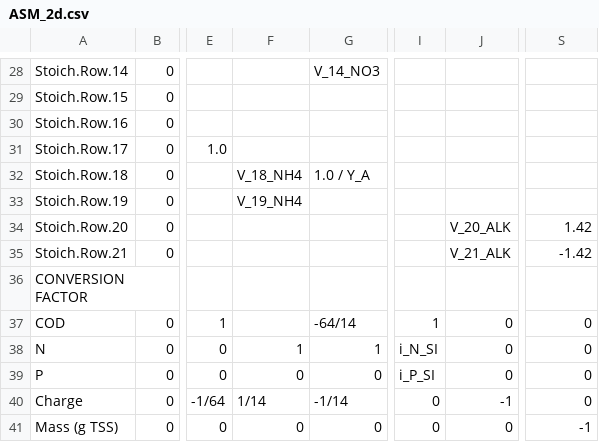
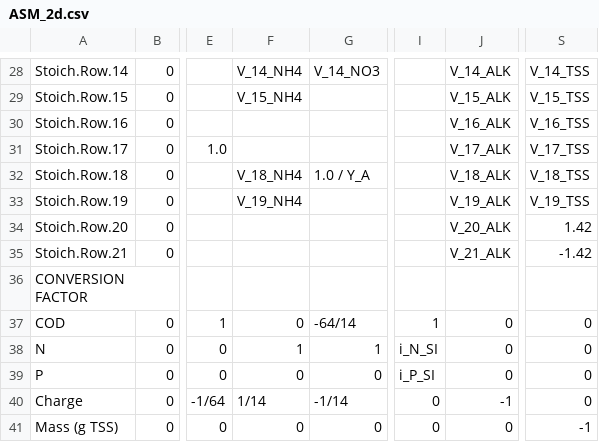
Before and after one commit to toogad/PooPyLab_Project, a CSV file: PooPyLab/model_builder/tested_but_not_used/model_builder_pythonic/ASM_2d.csv, drawn as a sheet; only a part is shown, gaps mark what is left out; the diff covers the shown part only; the diff names each change by its address in the sheet, - before the commit and + after, or states it on an @@ line.

```diff
--- a/PooPyLab/model_builder/tested_but_not_used/model_builder_pythonic/ASM_2d.csv
+++ b/PooPyLab/model_builder/tested_but_not_used/model_builder_pythonic/ASM_2d.csv
-F28: (empty)
+F28: V_14_NH4
-J28: (empty)
+J28: V_14_ALK
-S28: (empty)
+S28: V_14_TSS
-F29: (empty)
+F29: V_15_NH4
-J29: (empty)
+J29: V_15_ALK
-S29: (empty)
+S29: V_15_TSS
-J30: (empty)
+J30: V_16_ALK
-S30: (empty)
+S30: V_16_TSS
-J31: (empty)
+J31: V_17_ALK
-S31: (empty)
+S31: V_17_TSS
-J32: (empty)
+J32: V_18_ALK
-S32: (empty)
+S32: V_18_TSS
-J33: (empty)
+J33: V_19_ALK
-S33: (empty)
+S33: V_19_TSS
-F37: (empty)
+F37: 0
```
Also changed, not shown: 32 edited cells elsewhere in this file.
